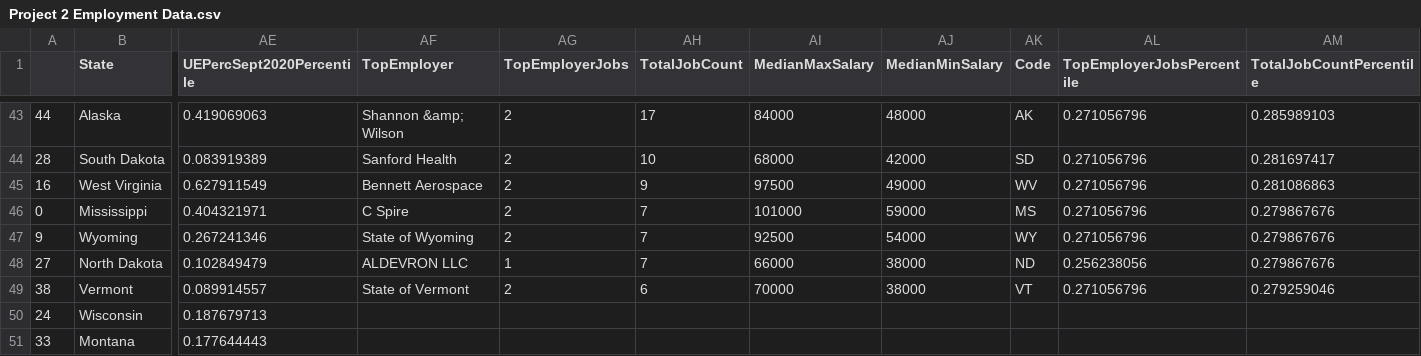
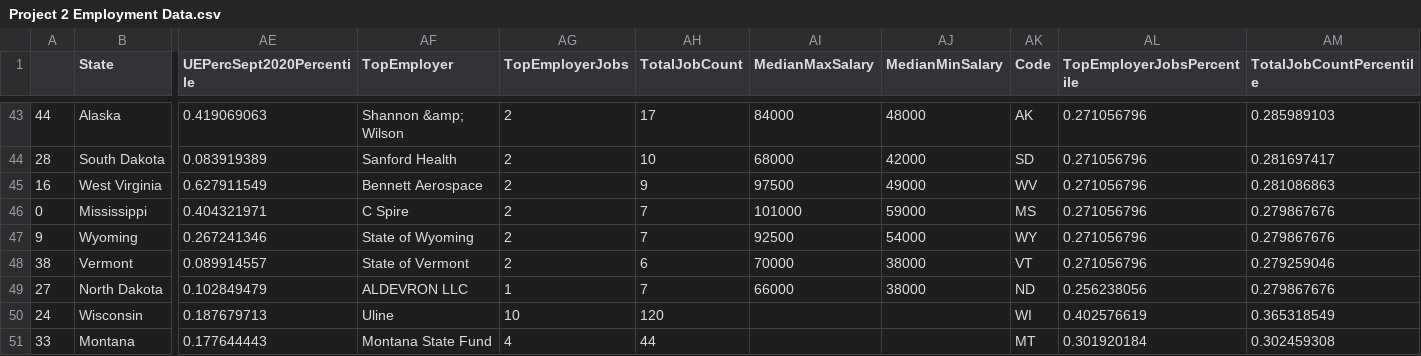
Before and after one commit to wrodden/Project_2, a CSV file: Project 2 Employment Data.csv, drawn as a sheet; only a part is shown, gaps mark what is left out; the diff covers the shown part only; the diff names each change by its address in the sheet, - before the commit and + after, or states it on an @@ line.

Commit message:
Update Project 2 Employment Data.csv

```diff
--- a/Project 2 Employment Data.csv
+++ b/Project 2 Employment Data.csv
@@ row 49 moved to row 48: 38 @@
-AF50 (TopEmployer): (empty)
+AF50 (TopEmployer): Uline
-AG50 (TopEmployerJobs): (empty)
+AG50 (TopEmployerJobs): 10
-AH50 (TotalJobCount): (empty)
+AH50 (TotalJobCount): 120
-AK50 (Code): (empty)
+AK50 (Code): WI
-AL50 (TopEmployerJobsPercentile): (empty)
+AL50 (TopEmployerJobsPercentile): 0.402576619
-AM50 (TotalJobCountPercentile): (empty)
+AM50 (TotalJobCountPercentile): 0.365318549
-AF51 (TopEmployer): (empty)
+AF51 (TopEmployer): Montana State Fund
-AG51 (TopEmployerJobs): (empty)
+AG51 (TopEmployerJobs): 4
-AH51 (TotalJobCount): (empty)
+AH51 (TotalJobCount): 44
-AK51 (Code): (empty)
+AK51 (Code): MT
-AL51 (TopEmployerJobsPercentile): (empty)
+AL51 (TopEmployerJobsPercentile): 0.301920184
-AM51 (TotalJobCountPercentile): (empty)
+AM51 (TotalJobCountPercentile): 0.302459308
```
Also changed, not shown: 32 moved rows elsewhere in this file.
